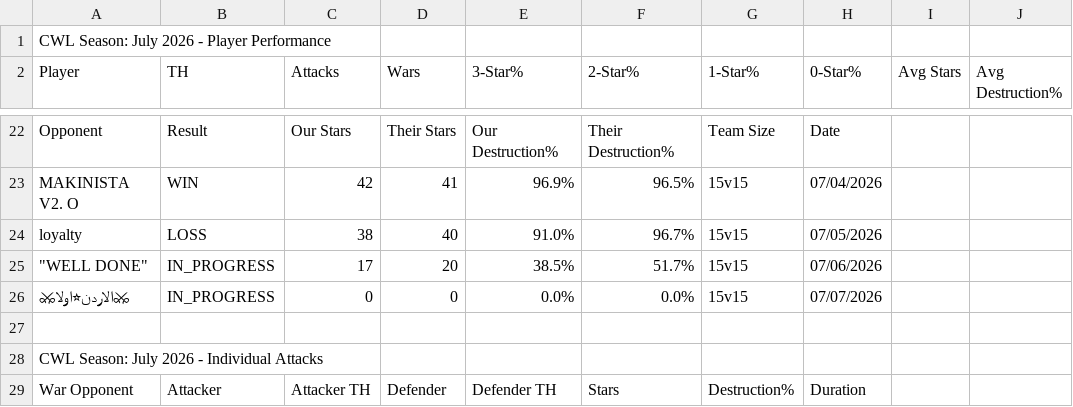
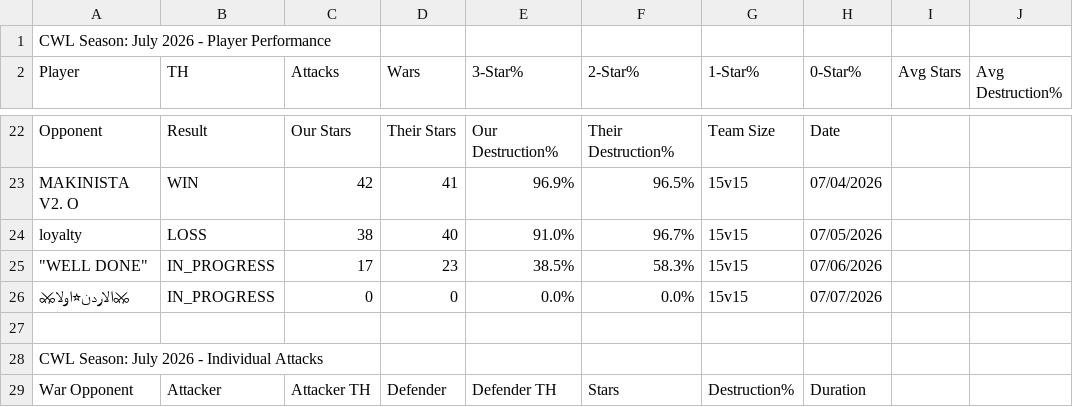
Before and after one commit to Silvester13-SOS/clash-war-analytics, a CSV file: docs/data/cwl-season/2026-7.csv, drawn as a sheet; only a part is shown, gaps mark what is left out; the diff names each change by its address in the sheet, - before the commit and + after, or states it on an @@ line.

```diff
--- a/docs/data/cwl-season/2026-7.csv
+++ b/docs/data/cwl-season/2026-7.csv
-D25 (Wars): 20
+D25 (Wars): 23
-F25 (2-Star%): 51.7%
+F25 (2-Star%): 58.3%
```
Also changed, not shown: 9 other files.
